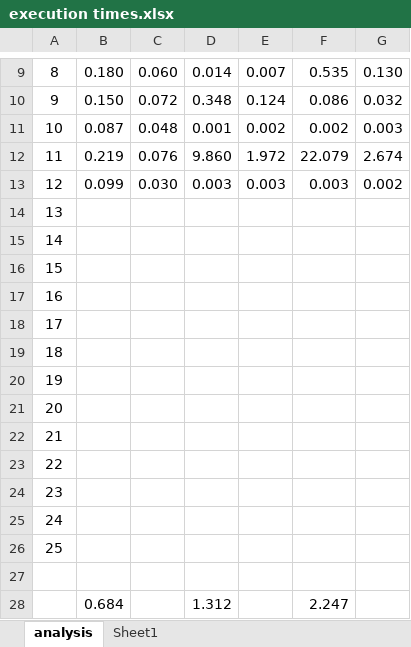
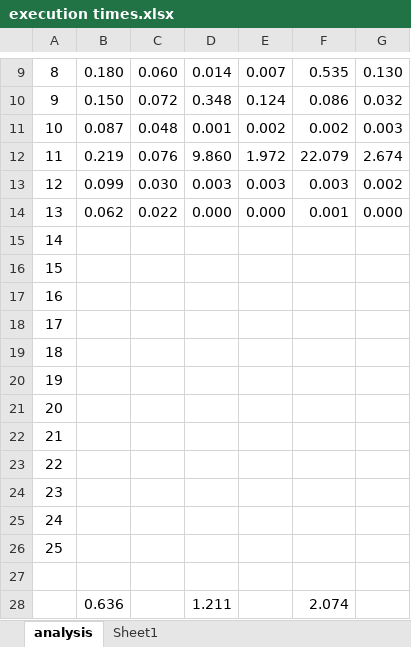
Before and after one commit to arnokamphuis/AdventOfCode, an Excel workbook: 2020/analysis/execution times.xlsx, sheet analysis, drawn as a sheet; only a part is shown, gaps mark what is left out; values as stored, in another font and other column widths than the file's, no borders; charts and pictures and conditional formats not drawn; removed rows and columns are numbered as before the commit, all else as after; the diff names each change by its address in the sheet, - before the commit and + after, or states it on an @@ line.

Commit message:
Analysis updated

```diff
--- a/2020/analysis/execution times.xlsx (sheet analysis)
+++ b/2020/analysis/execution times.xlsx (sheet analysis)
-B14: (empty)
+B14: 0.062
-C14: (empty)
+C14: 0.022
-D14: (empty)
+D14: 0.000
-E14: (empty)
+E14: 0.000
-F14: (empty)
+F14: 0.001
-G14: (empty)
+G14: 0.000
-row 28:  | 0.684 |  | 1.312 |  | 2.247
+row 28:  | 0.636 |  | 1.211 |  | 2.074
```
Also changed, not shown: charts or pictures.
